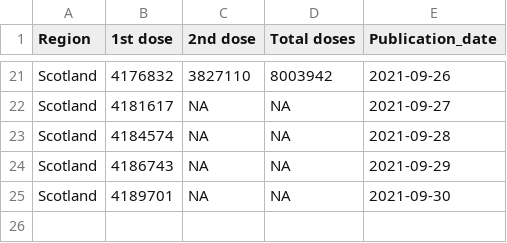
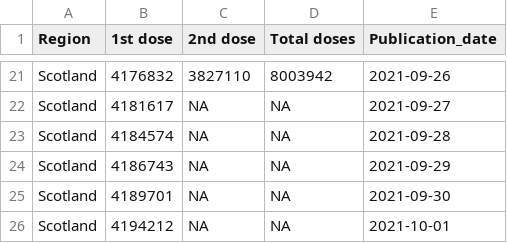
Before and after one commit to externality44/Automate-vaccine-briefing, a CSV file: data/scot_vaccine.csv, drawn as a sheet; only a part is shown, gaps mark what is left out; the diff names each change by its address in the sheet, - before the commit and + after, or states it on an @@ line.

```diff
--- a/data/scot_vaccine.csv
+++ b/data/scot_vaccine.csv
+row 26: Scotland | 4194212 | NA | NA | 2021-10-01
```
Also changed, not shown: data/NI_vaccine.csv, data/eng_vaccine.csv, 1 other file.
